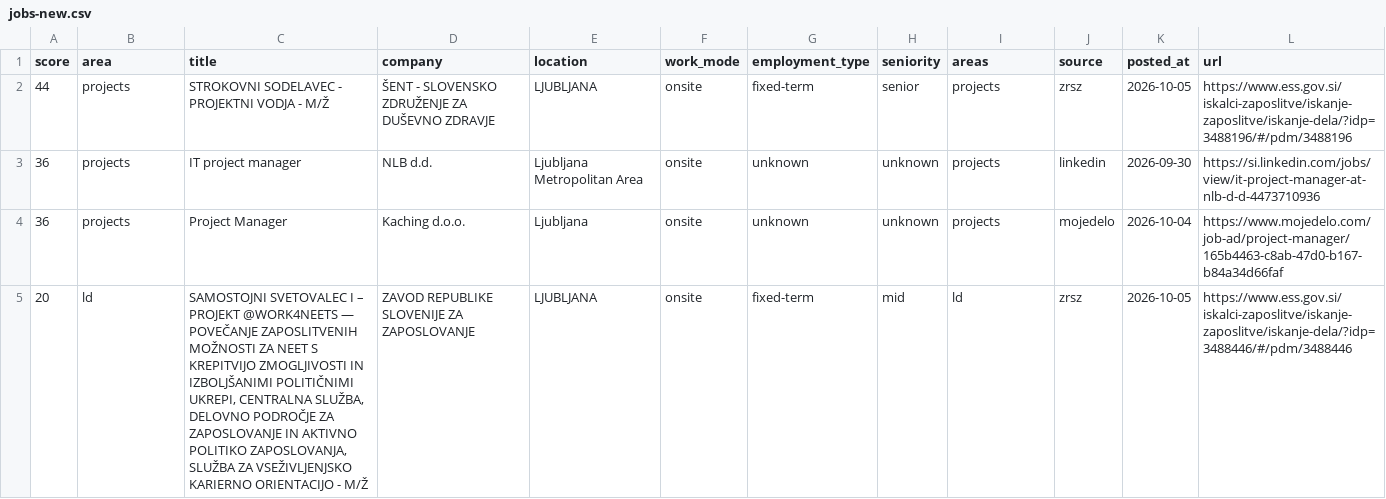
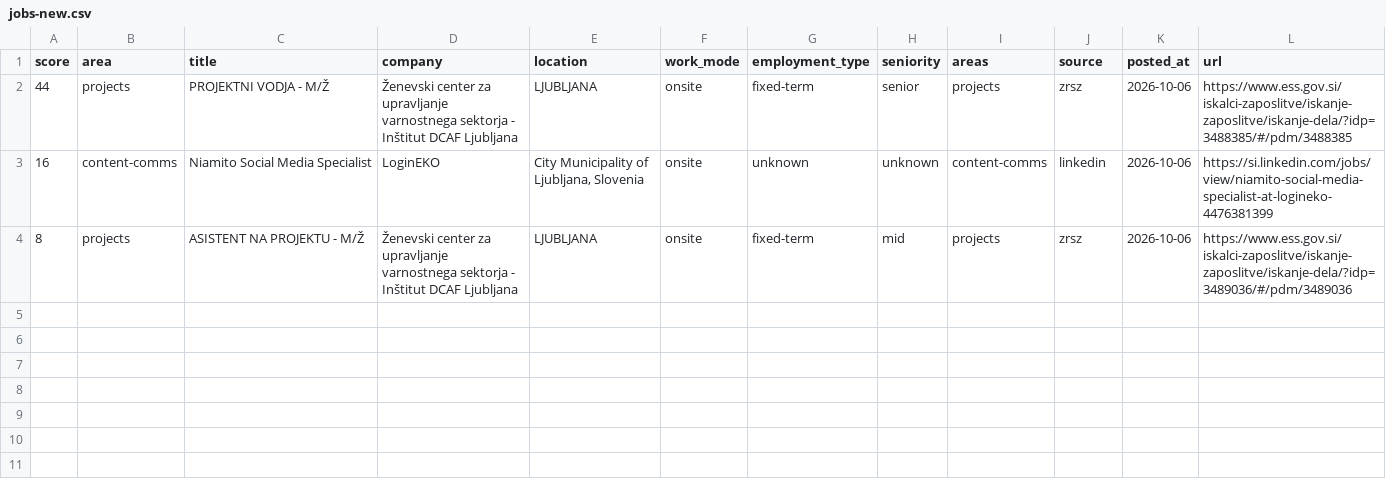
Before and after one commit to svenahac/job-scraper, a CSV file: data/jobs-new.csv, drawn as a sheet.

```diff
--- a/data/jobs-new.csv
+++ b/data/jobs-new.csv
@@ -1,5 +1,4 @@
 score,area,title,company,location,work_mode,employment_type,seniority,areas,source,posted_at,url
-44,projects,STROKOVNI SODELAVEC - PROJEKTNI VODJA - M/Ž,ŠENT - SLOVENSKO ZDRUŽENJE ZA DUŠEVNO ZDRAVJE,LJUBLJANA,onsite,fixed-term,senior,projects,zrsz,2026-10-05,https://www.ess.gov.si/iskalci-zaposlitve/iskanje-zaposlitve/iskanje-dela/?idp=3488196/#/pdm/3488196
-36,projects,IT project manager,NLB d.d.,Ljubljana Metropolitan Area,onsite,unknown,unknown,projects,linkedin,2026-09-30,https://si.linkedin.com/jobs/view/it-project-manager-at-nlb-d-d-4473710936
-36,projects,Project Manager,Kaching d.o.o.,Ljubljana,onsite,unknown,unknown,projects,mojedelo,2026-10-04,https://www.mojedelo.com/job-ad/project-manager/165b4463-c8ab-47d0-b167-b84a34d66faf
-20,ld,"SAMOSTOJNI SVETOVALEC I – PROJEKT @WORK4NEETS — POVEČANJE ZAPOSLITVENIH MOŽNOSTI ZA NEET S KREPITVIJO ZMOGLJIVOSTI IN IZBOLJŠANIMI POLITIČNIMI UKREPI, CENTRALNA SLUŽBA, DELOVNO PODROČJE ZA ZAPOSLOVANJE IN AKTIVNO POLITIKO ZAPOSLOVANJA, SLUŽBA ZA VSEŽIVLJENJSKO KARIERNO ORIENTACIJO - M/Ž",ZAVOD REPUBLIKE SLOVENIJE ZA ZAPOSLOVANJE,LJUBLJANA,onsite,fixed-term,mid,ld,zrsz,2026-10-05,https://www.ess.gov.si/iskalci-zaposlitve/iskanje-zaposlitve/iskanje-dela/?idp=3488446/#/pdm/3488446
+44,projects,PROJEKTNI VODJA - M/Ž,Ženevski center za upravljanje varnostnega sektorja - Inštitut DCAF Ljubljana,LJUBLJANA,onsite,fixed-term,senior,projects,zrsz,2026-10-06,https://www.ess.gov.si/iskalci-zaposlitve/iskanje-zaposlitve/iskanje-dela/?idp=3488385/#/pdm/3488385
+16,content-comms,Niamito Social Media Specialist,LoginEKO,"City Municipality of Ljubljana, Slovenia",onsite,unknown,unknown,content-comms,linkedin,2026-10-06,https://si.linkedin.com/jobs/view/niamito-social-media-specialist-at-logineko-4476381399
+8,projects,ASISTENT NA PROJEKTU - M/Ž,Ženevski center za upravljanje varnostnega sektorja - Inštitut DCAF Ljubljana,LJUBLJANA,onsite,fixed-term,mid,projects,zrsz,2026-10-06,https://www.ess.gov.si/iskalci-zaposlitve/iskanje-zaposlitve/iskanje-dela/?idp=3489036/#/pdm/3489036
```
Also changed, not shown: data/jobs-all.csv, 1 other file.
